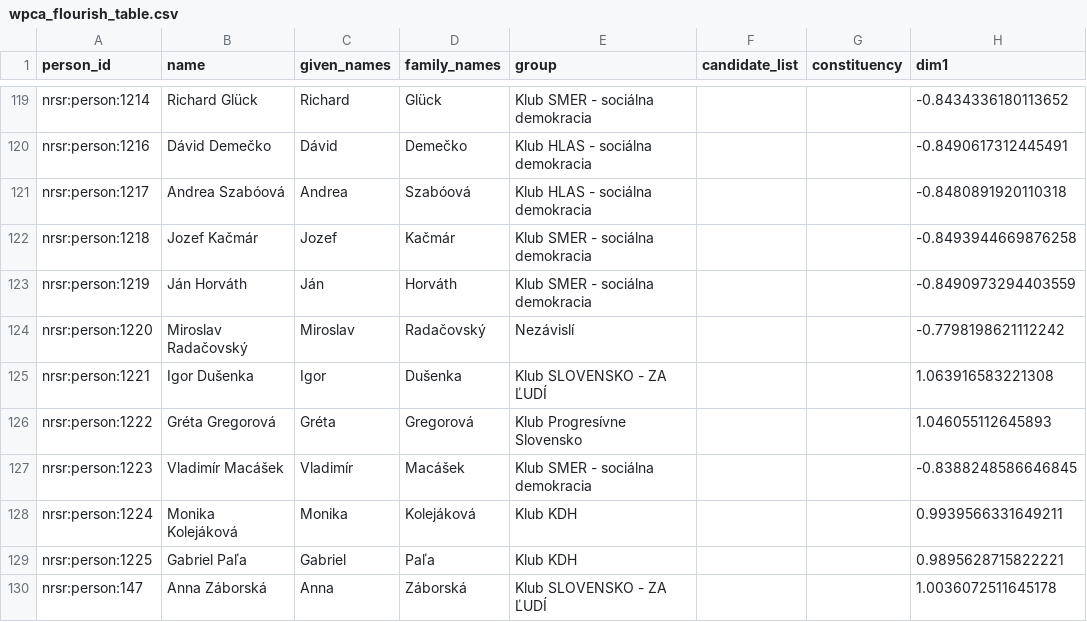
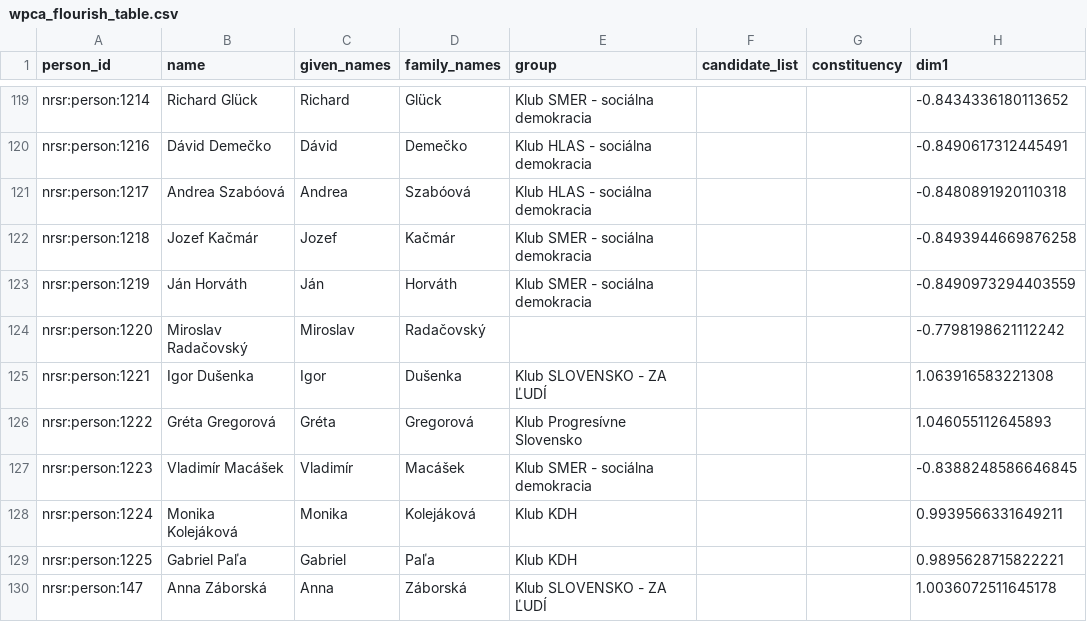
Before and after one commit to michalskop/sk-nrsr-data-2023-202x, a CSV file: analyses/wpca/outputs/wpca_flourish_table.csv, drawn as a sheet; only a part is shown, gaps mark what is left out; the diff names each change by its address in the sheet, - before the commit and + after, or states it on an @@ line.

```diff
--- a/analyses/wpca/outputs/wpca_flourish_table.csv
+++ b/analyses/wpca/outputs/wpca_flourish_table.csv
-E124 (group): Nezávislí
+E124 (group): (empty)
```
Also changed, not shown: analyses/all-members/outputs/all_members.csv, analyses/attendance/outputs/attendance_flourish_table.csv, 14 other files.
